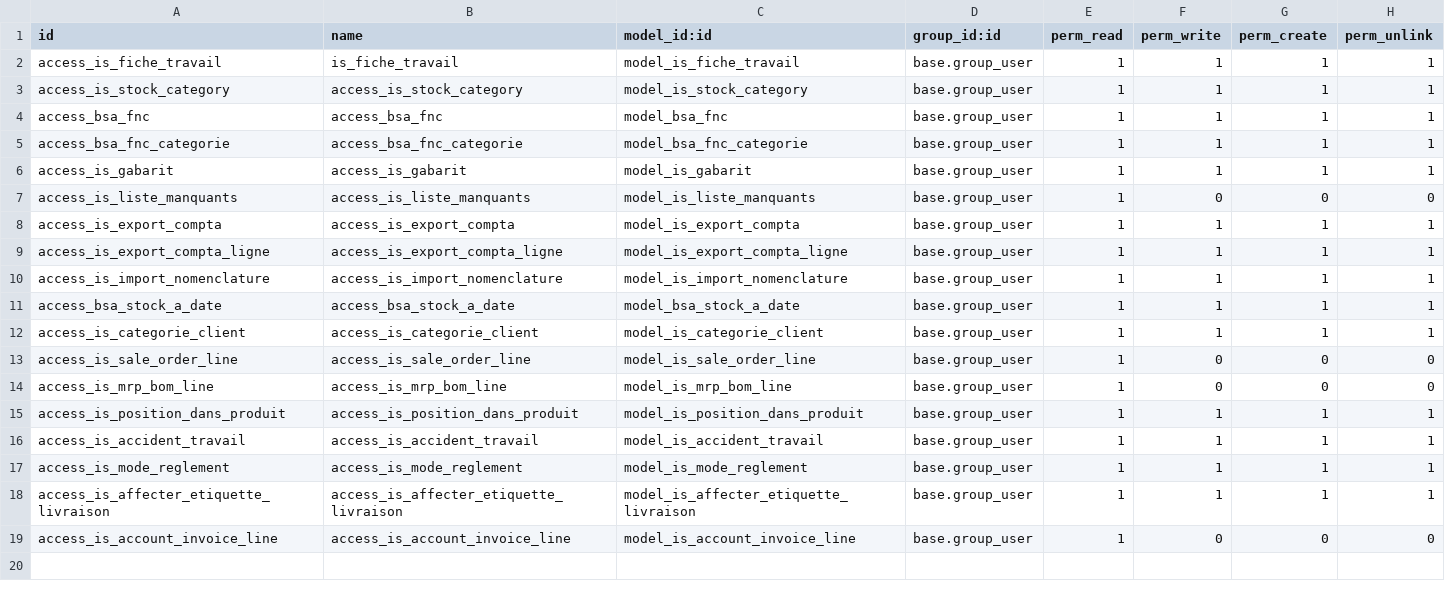
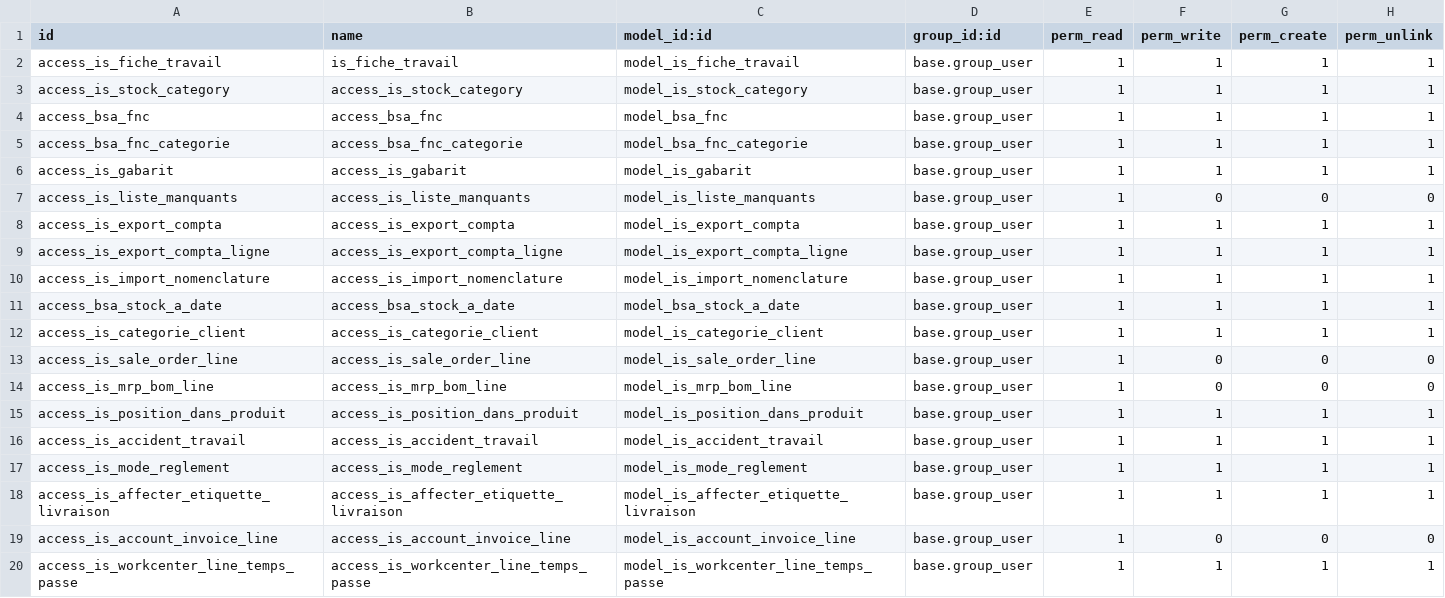
Before and after one commit to tonygalmiche/is_bsa, a CSV file: security/ir.model.access.csv, drawn as a sheet; the diff names each change by its address in the sheet, - before the commit and + after, or states it on an @@ line.

Commit message:
add temps_passe

```diff
--- a/security/ir.model.access.csv
+++ b/security/ir.model.access.csv
+row 20: access_is_workcenter_line_temps_passe | access_is_workcenter_line_temps_passe | model_is_workcenter_line_temps_passe | base.group_user | 1 | 1 | 1 | 1
```
Also changed, not shown: 2 other files.
